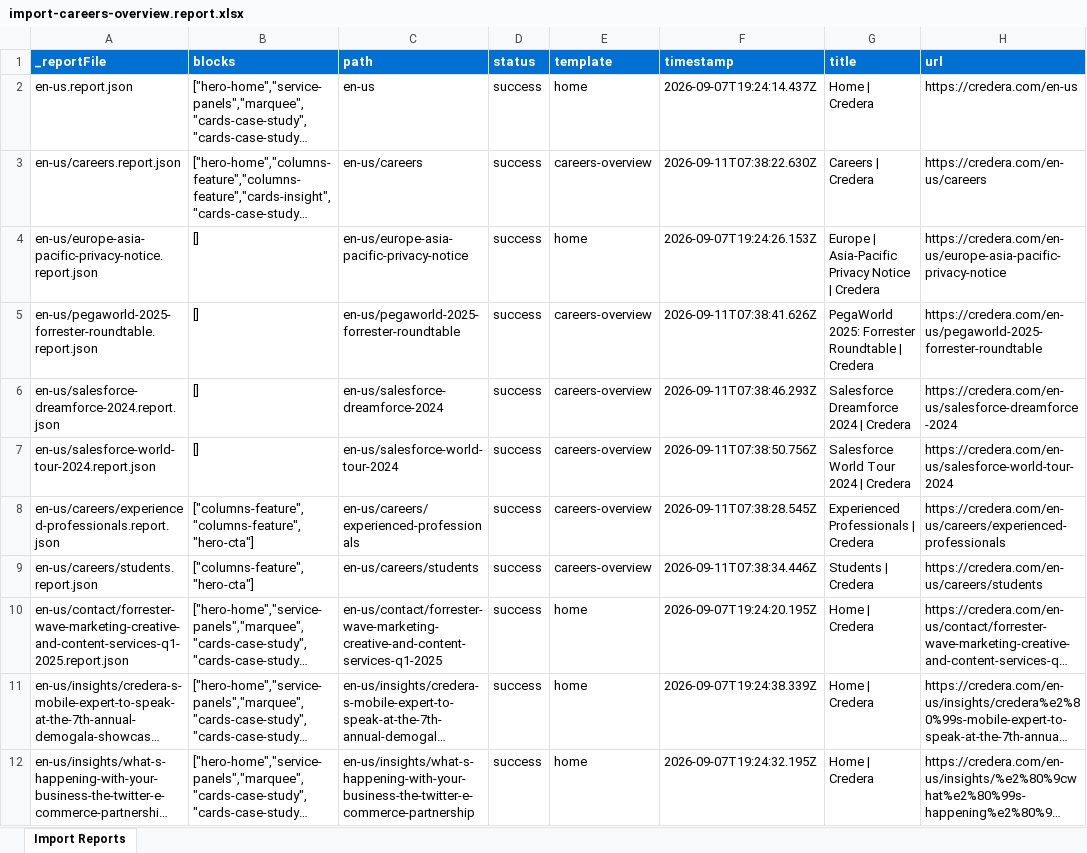
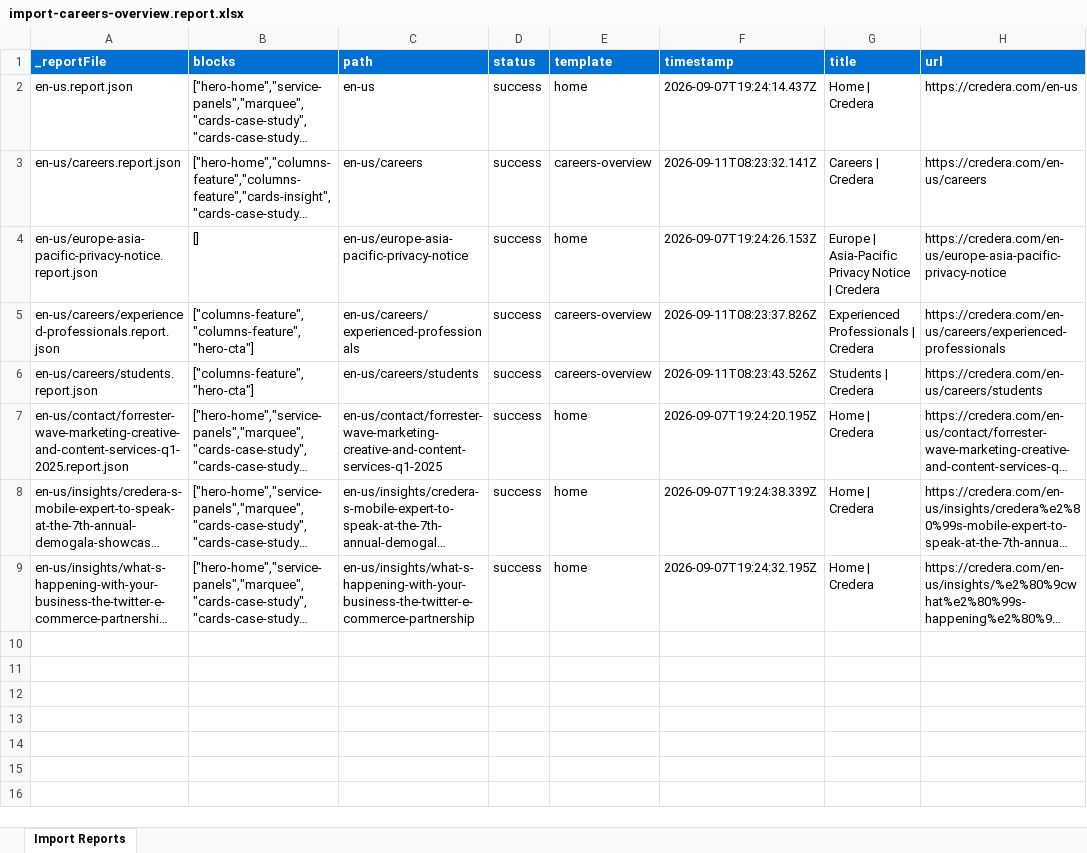
Before and after one commit to dishant246/eds-m-credera, an Excel workbook: tools/importer/reports/import-careers-overview.report.xlsx, sheet Import Reports, drawn as a sheet; long unchanged cells end in …; values as stored, in another font and other column widths than the file's, no borders; removed rows and columns are numbered as before the commit, all else as after; the diff names each change by its address in the sheet, - before the commit and + after, or states it on an @@ line.

Commit message:
migrating desgings_Careers
Automated migration updates generated by Experience Modernization Agent.

Changed files (10):
- blocks/cards-office/cards-office.css
- blocks/carousel-awards/carousel-awards.css
- blocks/carousel-awards/carousel-awards.js
- blocks/columns-feature/columns-feature.css
- tools/importer/import-careers-overview.bundle.js
- tools/importer/reports/en-us/careers.report.json
- tools/importer/reports/en-us/careers/experienced-professionals.report.json
- tools/importer/reports/en-us/careers/students.report.json
- tools/importer/reports/import-careers-overview.report.xlsx
- tools/importer/transformers/credera-cleanup.js

```diff
--- a/tools/importer/reports/import-careers-overview.report.xlsx (sheet Import Reports)
+++ b/tools/importer/reports/import-careers-overview.report.xlsx (sheet Import Reports)
-F3 (timestamp): 2026-09-11T07:38:22.630Z
+F3 (timestamp): 2026-09-11T08:23:32.141Z
-row 5: en-us/pegaworld-2025-forrester-roundtable.report.json | [] | en-us/pegaworld-2025-forrester-roundtable | success | careers-overview | 2026-09-11T07:38:41.626Z | PegaWorld 2025: Forrester Roundtable | Credera | https://credera.com/en-us/pegaworld-2025-forrester-roundtable
-row 6: en-us/salesforce-dreamforce-2024.report.json | [] | en-us/salesforce-dreamforce-2024 | success | careers-overview | 2026-09-11T07:38:46.293Z | Salesforce Dreamforce 2024 | Credera | https://credera.com/en-us/salesforce-dreamforce-2024
-row 7: en-us/salesforce-world-tour-2024.report.json | [] | en-us/salesforce-world-tour-2024 | success | careers-overview | 2026-09-11T07:38:50.756Z | Salesforce World Tour 2024 | Credera | https://credera.com/en-us/salesforce-world-tour-2024
-F5 (timestamp): 2026-09-11T07:38:28.545Z
+F5 (timestamp): 2026-09-11T08:23:37.826Z
-F6 (timestamp): 2026-09-11T07:38:34.446Z
+F6 (timestamp): 2026-09-11T08:23:43.526Z
```
Also changed, not shown: 9 other files.
